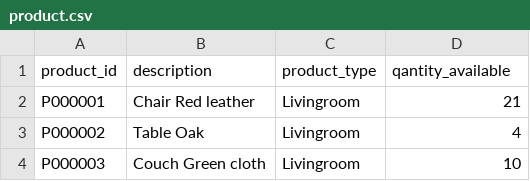
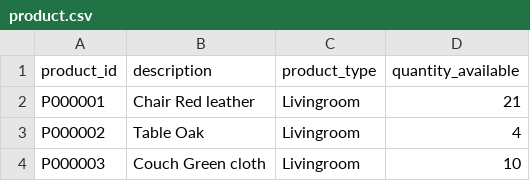
Before and after one commit to UWPCE-PythonCert-ClassRepos/py220-online-201904-V2, a CSV file: students/jeremy_monroe/lesson07/assignment/data/product.csv, drawn as a sheet; only a part is shown.

Commit message:
Committing before submitting assignment_07.

```diff
--- a/students/jeremy_monroe/lesson07/assignment/data/product.csv
+++ b/students/jeremy_monroe/lesson07/assignment/data/product.csv
@@ -1,2 +1,2 @@
-product_id,description,product_type,qantity_available
+product_id,description,product_type,quantity_available
 P000001,Chair Red leather,Livingroom,21
```
Also changed, not shown: 21 other files.
